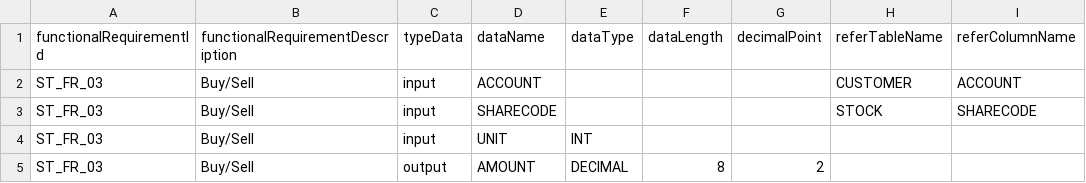
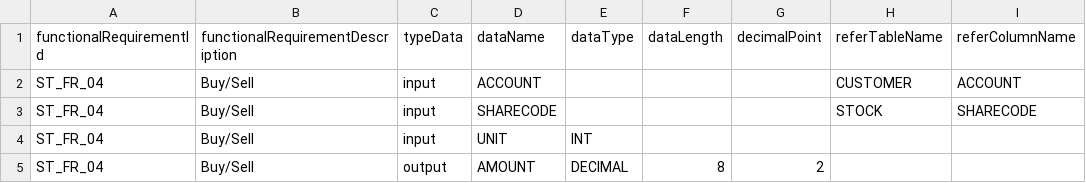
Before and after one commit to ploysaintlouis/vcs, a CSV file: db/STS/FR/FR_20190106_ST_FR_04.csv, drawn as a sheet.

```diff
--- a/db/STS/FR/FR_20190106_ST_FR_04.csv
+++ b/db/STS/FR/FR_20190106_ST_FR_04.csv
@@ -1,5 +1,5 @@
 functionalRequirementId,functionalRequirementDescription,typeData,dataName,dataType,dataLength,decimalPoint,referTableName,referColumnName
-ST_FR_03,Buy/Sell,input,ACCOUNT,,,,CUSTOMER,ACCOUNT
-ST_FR_03,Buy/Sell,input,SHARECODE,,,,STOCK,SHARECODE
-ST_FR_03,Buy/Sell,input,UNIT,INT,,,,
-ST_FR_03,Buy/Sell,output,AMOUNT,DECIMAL,8,2,,
+ST_FR_04,Buy/Sell,input,ACCOUNT,,,,CUSTOMER,ACCOUNT
+ST_FR_04,Buy/Sell,input,SHARECODE,,,,STOCK,SHARECODE
+ST_FR_04,Buy/Sell,input,UNIT,INT,,,,
+ST_FR_04,Buy/Sell,output,AMOUNT,DECIMAL,8,2,,
```
Also changed, not shown: db/STS/FR/FR_20190106_ST_FR_03.csv, 32 other files.
